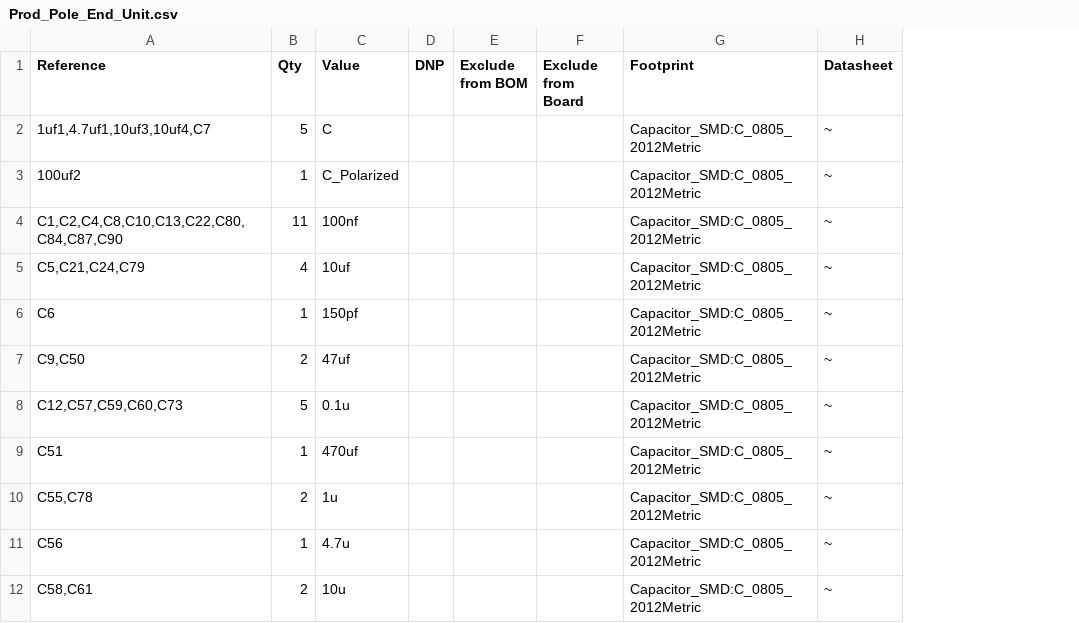
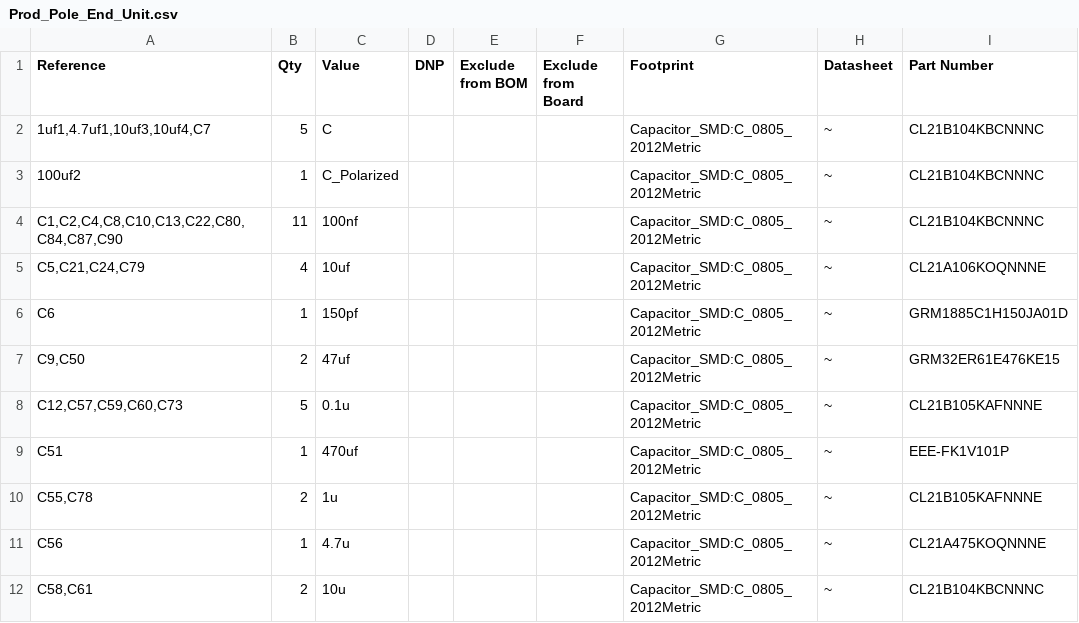
Before and after one commit to Netzence03/ntz-ed2-energy-theft-design, a CSV file: Prod_Energy_Theft/Prod_Pole_End_Unit/Prod_Pole_End_Unit.csv, drawn as a sheet; only a part is shown; the diff names each change by its address in the sheet, - before the commit and + after, or states it on an @@ line.

Commit message:
BOM List

```diff
--- a/Prod_Energy_Theft/Prod_Pole_End_Unit/Prod_Pole_End_Unit.csv
+++ b/Prod_Energy_Theft/Prod_Pole_End_Unit/Prod_Pole_End_Unit.csv
+column I (Part Number), rows 2-12: CL21B104KBCNNNC | CL21B104KBCNNNC | CL21B104KBCNNNC | CL21A106KOQNNNE | GRM1885C1H150JA01D | GRM32ER61E476KE15 | CL21B105KAFNNNE | EEE-FK1V101P | CL21B105KAFNNNE | CL21A475KOQNNNE | CL21B104KBCNNNC
```
Also changed, not shown: Prod_Energy_Theft/Prod_Meter_End_Unit/Prod_Meter_End_Unit.csv, 5 other files.
